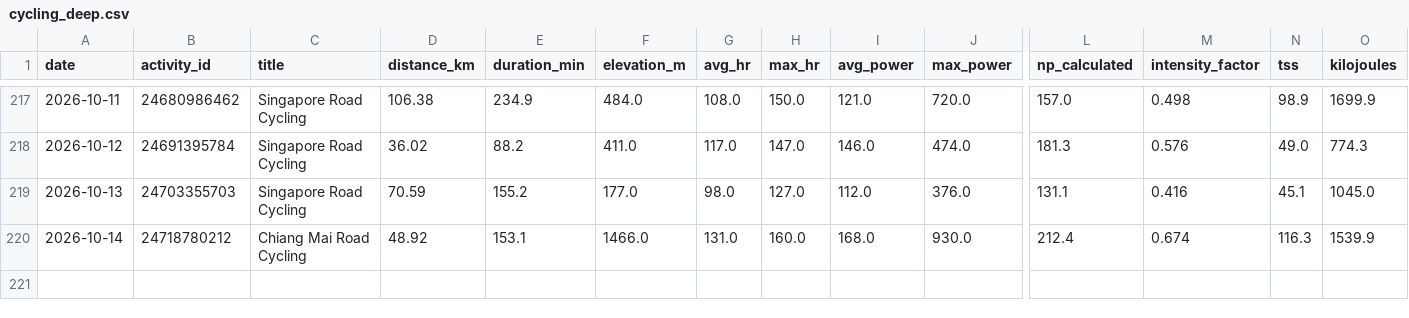
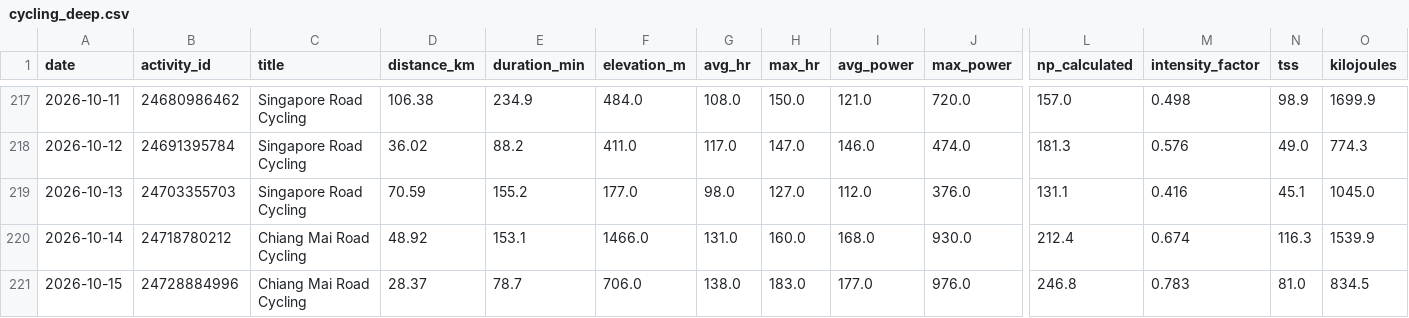
Before and after one commit to esquiremurphington/training-data, a CSV file: cycling_deep.csv, drawn as a sheet; only a part is shown, gaps mark what is left out; rows hold the shown columns only; the diff names each change by its address in the sheet, - before the commit and + after, or states it on an @@ line.

Commit message:
sync Cycling — Deep — 2026-10-15 05:01 UTC

```diff
--- a/cycling_deep.csv
+++ b/cycling_deep.csv
+row 221: 2026-10-15 | 24728884996 | Chiang Mai Road Cycling | 28.37 | 78.7 | 706.0 | 138.0 | 183.0 | 177.0 | 976.0 | 246.8 | 0.783 | 81.0 | 834.5
```
